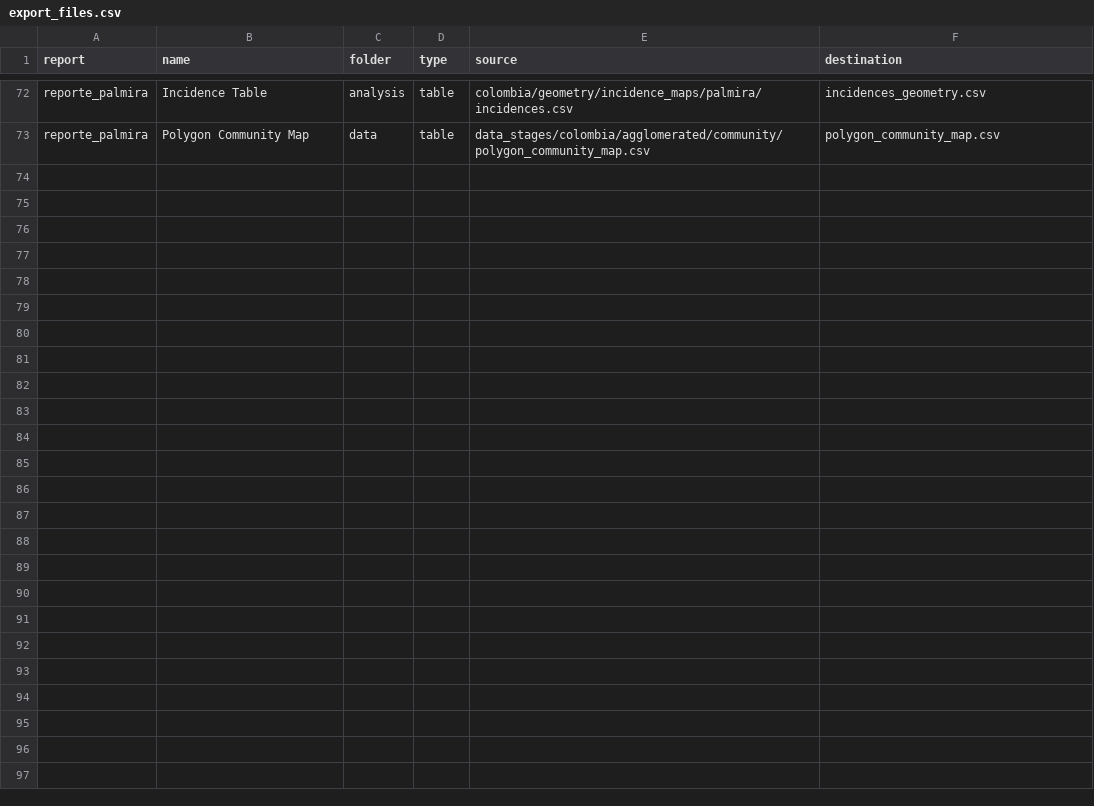
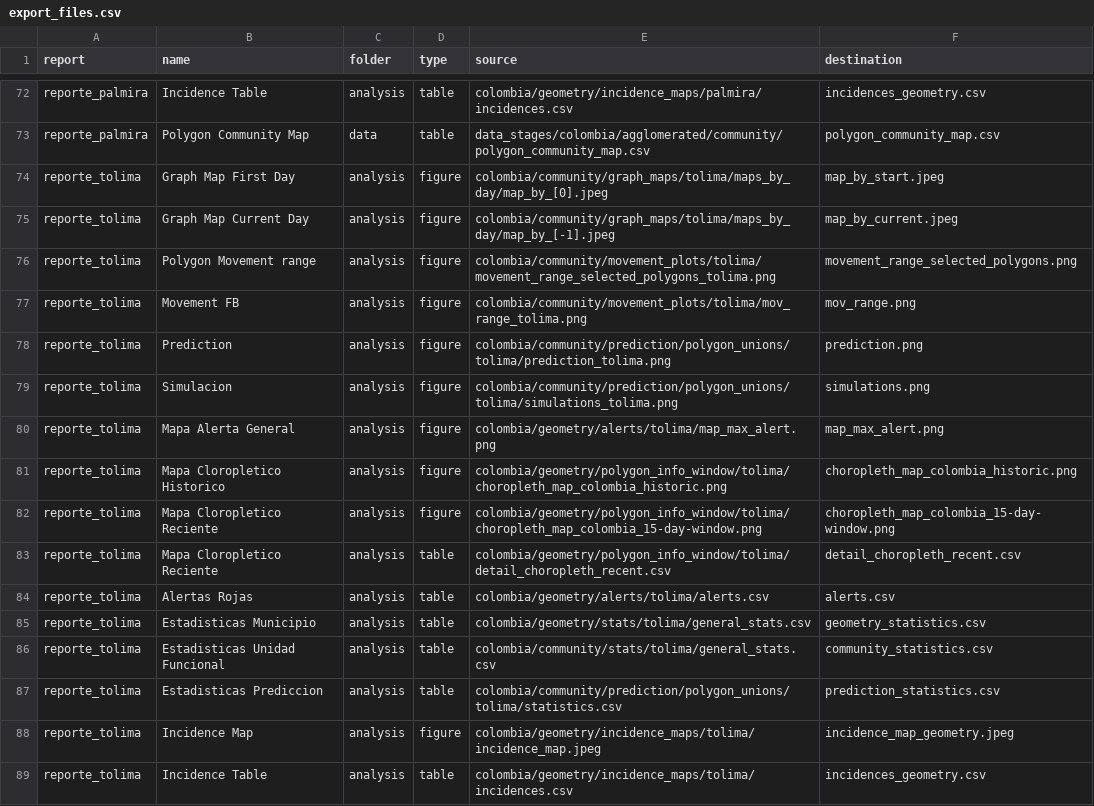
Before and after one commit to Data-Lama/covid_geoinsights_pipeline, a CSV file: pipeline_scripts/configuration/export_files.csv, drawn as a sheet; only a part is shown, gaps mark what is left out.

Commit message:
movement range to be computed only by demand

```diff
--- a/pipeline_scripts/configuration/export_files.csv
+++ b/pipeline_scripts/configuration/export_files.csv
@@ -73 +73,17 @@ reporte_palmira,Incidence Table,analysis,table,colombia/geometry/incidence_maps/
 reporte_palmira,Polygon Community Map ,data,table,data_stages/colombia/agglomerated/community/polygon_community_map.csv,polygon_community_map.csv
+reporte_tolima,Graph Map First Day,analysis,figure,colombia/community/graph_maps/tolima/maps_by_day/map_by_[0].jpeg,map_by_start.jpeg
+reporte_tolima,Graph Map Current Day,analysis,figure,colombia/community/graph_maps/tolima/maps_by_day/map_by_[-1].jpeg,map_by_current.jpeg
+reporte_tolima,Polygon Movement range,analysis,figure,colombia/community/movement_plots/tolima/movement_range_selected_polygons_tolima.png,movement_range_selected_polygons.png
+reporte_tolima,Movement FB,analysis,figure,colombia/community/movement_plots/tolima/mov_range_tolima.png,mov_range.png
+reporte_tolima,Prediction ,analysis,figure,colombia/community/prediction/polygon_unions/tolima/prediction_tolima.png,prediction.png
+reporte_tolima,Simulacion ,analysis,figure,colombia/community/prediction/polygon_unions/tolima/simulations_tolima.png,simulations.png
+reporte_tolima,Mapa Alerta General,analysis,figure,colombia/geometry/alerts/tolima/map_max_alert.png,map_max_alert.png
+reporte_tolima,Mapa Cloropletico Historico,analysis,figure,colombia/geometry/polygon_info_window/tolima/choropleth_map_colombia_historic.png,choropleth_map_colombia_historic.png
+reporte_tolima,Mapa Cloropletico Reciente,analysis,figure,colombia/geometry/polygon_info_window/tolima/choropleth_map_colombia_15-day-window.png,choropleth_map_colombia_15-day-window.png
+reporte_tolima,Mapa Cloropletico Reciente,analysis,table,colombia/geometry/polygon_info_window/tolima/detail_choropleth_recent.csv,detail_choropleth_recent.csv
+reporte_tolima,Alertas Rojas,analysis,table,colombia/geometry/alerts/tolima/alerts.csv,alerts.csv
+reporte_tolima,Estadisticas Municipio,analysis,table,colombia/geometry/stats/tolima/general_stats.csv,geometry_statistics.csv
+reporte_tolima,Estadisticas Unidad Funcional,analysis,table,colombia/community/stats/tolima/general_stats.csv,community_statistics.csv
+reporte_tolima,Estadisticas Prediccion,analysis,table,colombia/community/prediction/polygon_unions/tolima/statistics.csv,prediction_statistics.csv
+reporte_tolima,Incidence Map,analysis,figure,colombia/geometry/incidence_maps/tolima/incidence_map.jpeg,incidence_map_geometry.jpeg
+reporte_tolima,Incidence Table,analysis,table,colombia/geometry/incidence_maps/tolima/incidences.csv,incidences_geometry.csv
```
Also changed, not shown: pipeline_scripts/configuration/selected_excecutions.csv, 1 other file.
